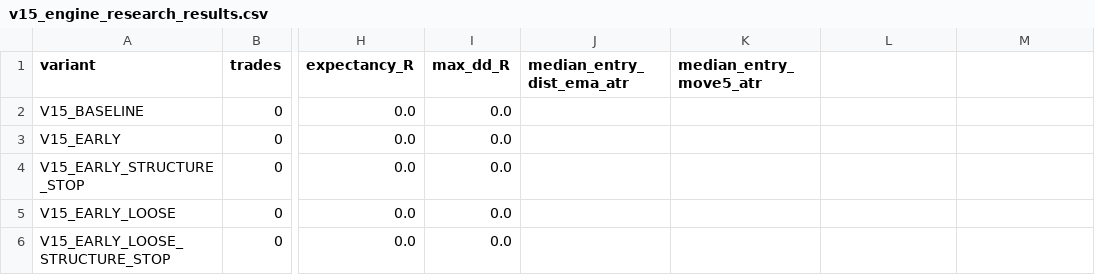
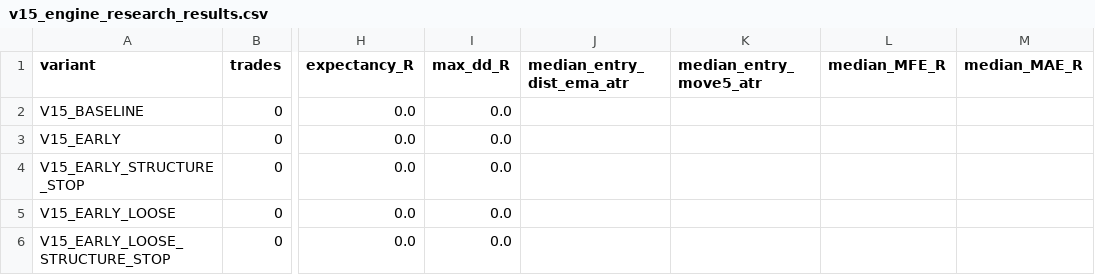
Before and after one commit to samesameagro-droid/sam-edge-v15-v8i, a CSV file: v15_engine_research_results.csv, drawn as a sheet; only a part is shown, gaps mark what is left out; the diff names each change by its address in the sheet, - before the commit and + after, or states it on an @@ line.

```diff
--- a/v15_engine_research_results.csv
+++ b/v15_engine_research_results.csv
-L1: (empty)
+L1: median_MFE_R
-M1: (empty)
+M1: median_MAE_R
```
Also changed, not shown: 2 other files.
